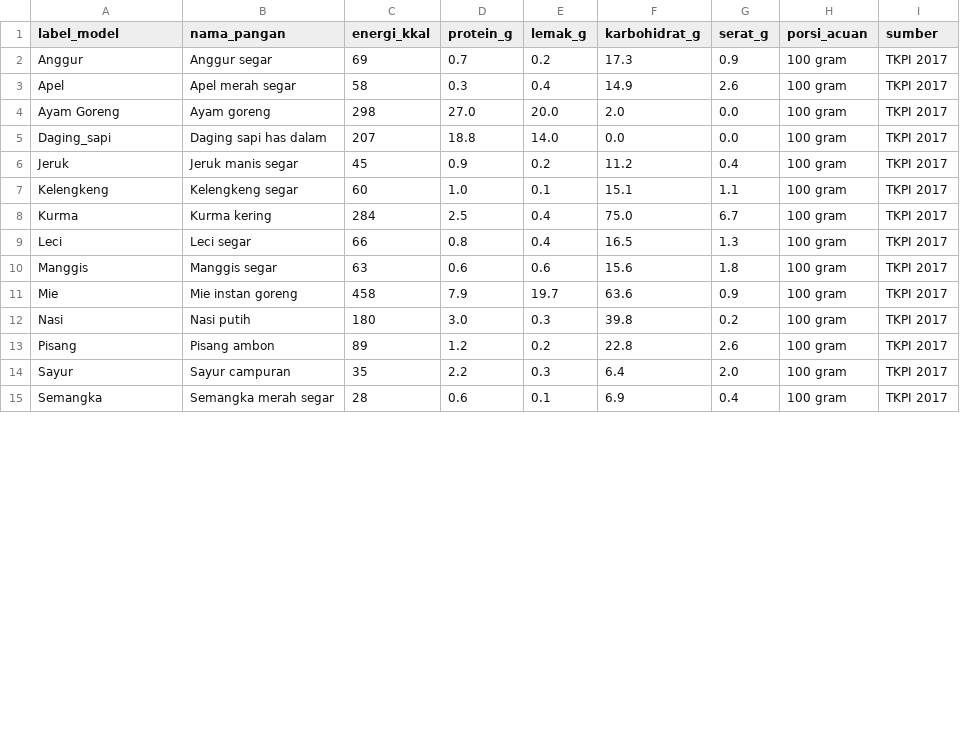
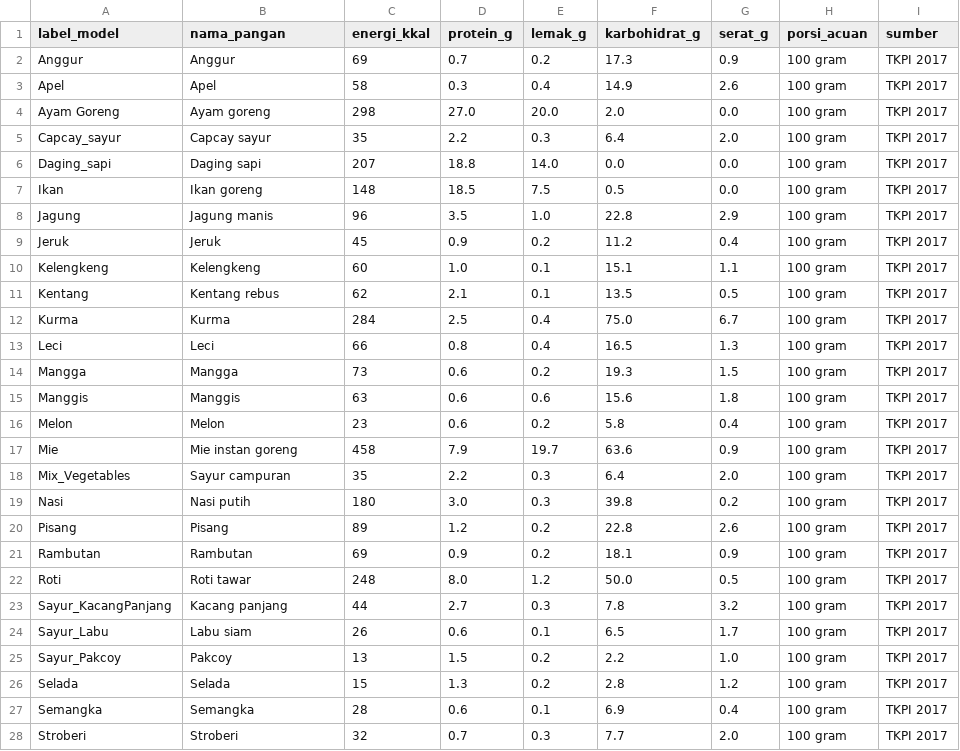
Before and after one commit to yogidwiyanto/MBG-Streamlit, a CSV file: data_tkpi.csv, drawn as a sheet; only a part is shown; the diff covers the shown part only.

Commit message:
feat: update model 36 kelas, hapus streaming, update TKPI 2020
- Update data_tkpi.csv: 36 kelas pangan, sumber TKPI 2020

- app.py: hapus halaman streaming & radio nav, hanya upload gambar

- app.py: hapus confidence dari bounding box & food tag

- app.py: hapus kolom Jumlah dari tabel nutrisi

- app.py: update referensi TKPI 2017 -> TKPI 2020

- Tambah model best_2.pt untuk 36 kelas

```diff
--- a/data_tkpi.csv
+++ b/data_tkpi.csv
@@ -1,15 +1,28 @@
 label_model,nama_pangan,energi_kkal,protein_g,lemak_g,karbohidrat_g,serat_g,porsi_acuan,sumber
-Anggur,Anggur segar,69,0.7,0.2,17.3,0.9,100 gram,TKPI 2017
-Apel,Apel merah segar,58,0.3,0.4,14.9,2.6,100 gram,TKPI 2017
+Anggur,Anggur,69,0.7,0.2,17.3,0.9,100 gram,TKPI 2017
+Apel,Apel,58,0.3,0.4,14.9,2.6,100 gram,TKPI 2017
 Ayam Goreng,Ayam goreng,298,27.0,20.0,2.0,0.0,100 gram,TKPI 2017
-Daging_sapi,Daging sapi has dalam,207,18.8,14.0,0.0,0.0,100 gram,TKPI 2017
-Jeruk,Jeruk manis segar,45,0.9,0.2,11.2,0.4,100 gram,TKPI 2017
-Kelengkeng,Kelengkeng segar,60,1.0,0.1,15.1,1.1,100 gram,TKPI 2017
-Kurma,Kurma kering,284,2.5,0.4,75.0,6.7,100 gram,TKPI 2017
-Leci,Leci segar,66,0.8,0.4,16.5,1.3,100 gram,TKPI 2017
-Manggis,Manggis segar,63,0.6,0.6,15.6,1.8,100 gram,TKPI 2017
+Capcay_sayur,Capcay sayur,35,2.2,0.3,6.4,2.0,100 gram,TKPI 2017
+Daging_sapi,Daging sapi,207,18.8,14.0,0.0,0.0,100 gram,TKPI 2017
+Ikan,Ikan goreng,148,18.5,7.5,0.5,0.0,100 gram,TKPI 2017
+Jagung,Jagung manis,96,3.5,1.0,22.8,2.9,100 gram,TKPI 2017
+Jeruk,Jeruk,45,0.9,0.2,11.2,0.4,100 gram,TKPI 2017
+Kelengkeng,Kelengkeng,60,1.0,0.1,15.1,1.1,100 gram,TKPI 2017
+Kentang,Kentang rebus,62,2.1,0.1,13.5,0.5,100 gram,TKPI 2017
+Kurma,Kurma,284,2.5,0.4,75.0,6.7,100 gram,TKPI 2017
+Leci,Leci,66,0.8,0.4,16.5,1.3,100 gram,TKPI 2017
+Mangga,Mangga,73,0.6,0.2,19.3,1.5,100 gram,TKPI 2017
+Manggis,Manggis,63,0.6,0.6,15.6,1.8,100 gram,TKPI 2017
+Melon,Melon,23,0.6,0.2,5.8,0.4,100 gram,TKPI 2017
 Mie,Mie instan goreng,458,7.9,19.7,63.6,0.9,100 gram,TKPI 2017
+Mix_Vegetables,Sayur campuran,35,2.2,0.3,6.4,2.0,100 gram,TKPI 2017
 Nasi,Nasi putih,180,3.0,0.3,39.8,0.2,100 gram,TKPI 2017
-Pisang,Pisang ambon,89,1.2,0.2,22.8,2.6,100 gram,TKPI 2017
-Sayur,Sayur campuran,35,2.2,0.3,6.4,2.0,100 gram,TKPI 2017
-Semangka,Semangka merah segar,28,0.6,0.1,6.9,0.4,100 gram,TKPI 2017
+Pisang,Pisang,89,1.2,0.2,22.8,2.6,100 gram,TKPI 2017
+Rambutan,Rambutan,69,0.9,0.2,18.1,0.9,100 gram,TKPI 2017
+Roti,Roti tawar,248,8.0,1.2,50.0,0.5,100 gram,TKPI 2017
+Sayur_KacangPanjang,Kacang panjang,44,2.7,0.3,7.8,3.2,100 gram,TKPI 2017
+Sayur_Labu,Labu siam,26,0.6,0.1,6.5,1.7,100 gram,TKPI 2017
+Sayur_Pakcoy,Pakcoy,13,1.5,0.2,2.2,1.0,100 gram,TKPI 2017
+Selada,Selada,15,1.3,0.2,2.8,1.2,100 gram,TKPI 2017
+Semangka,Semangka,28,0.6,0.1,6.9,0.4,100 gram,TKPI 2017
+Stroberi,Stroberi,32,0.7,0.3,7.7,2.0,100 gram,TKPI 2017
```
Also changed, not shown: 4 added rows and 3 edited cells elsewhere in this file, 2 other files.
